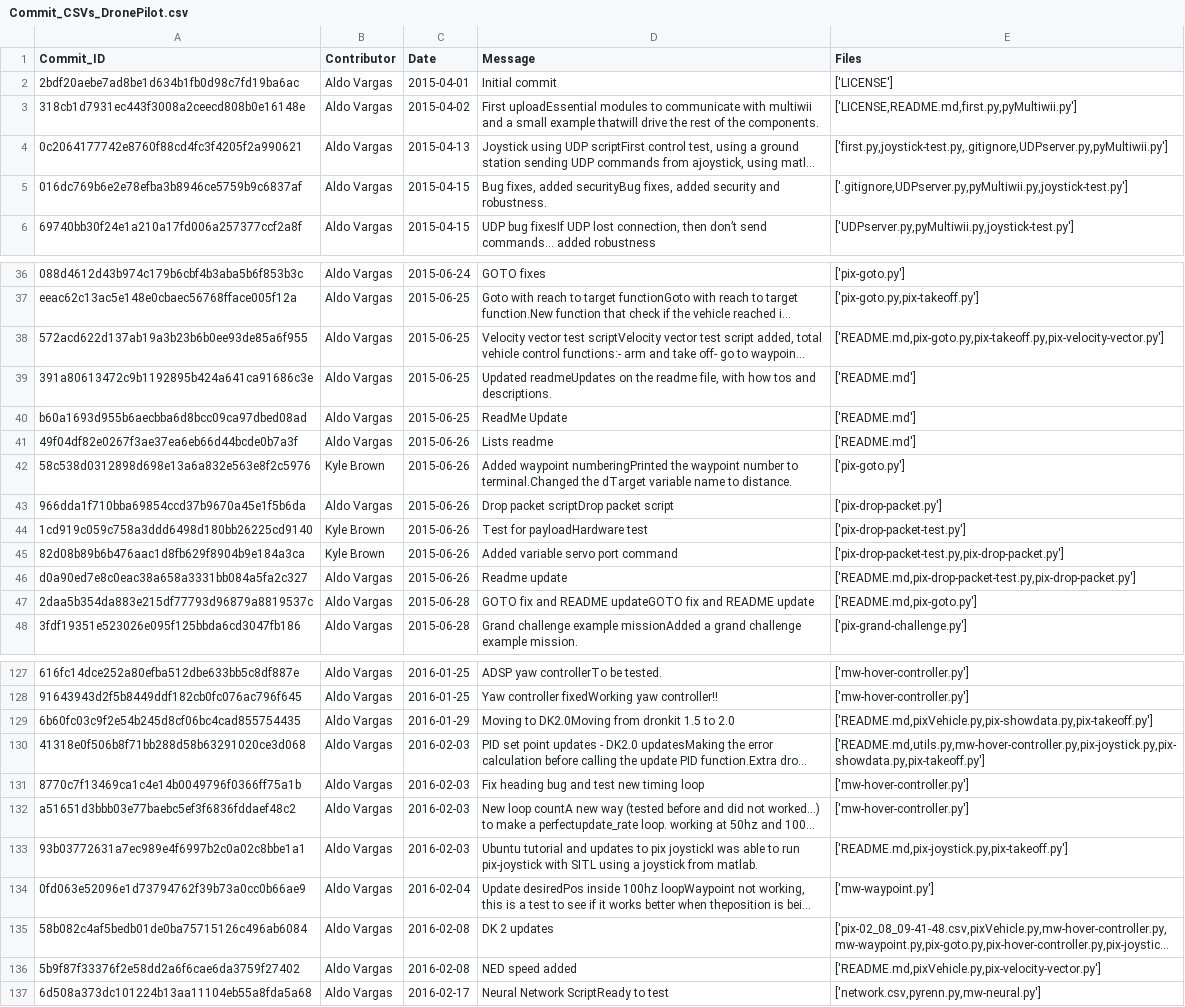
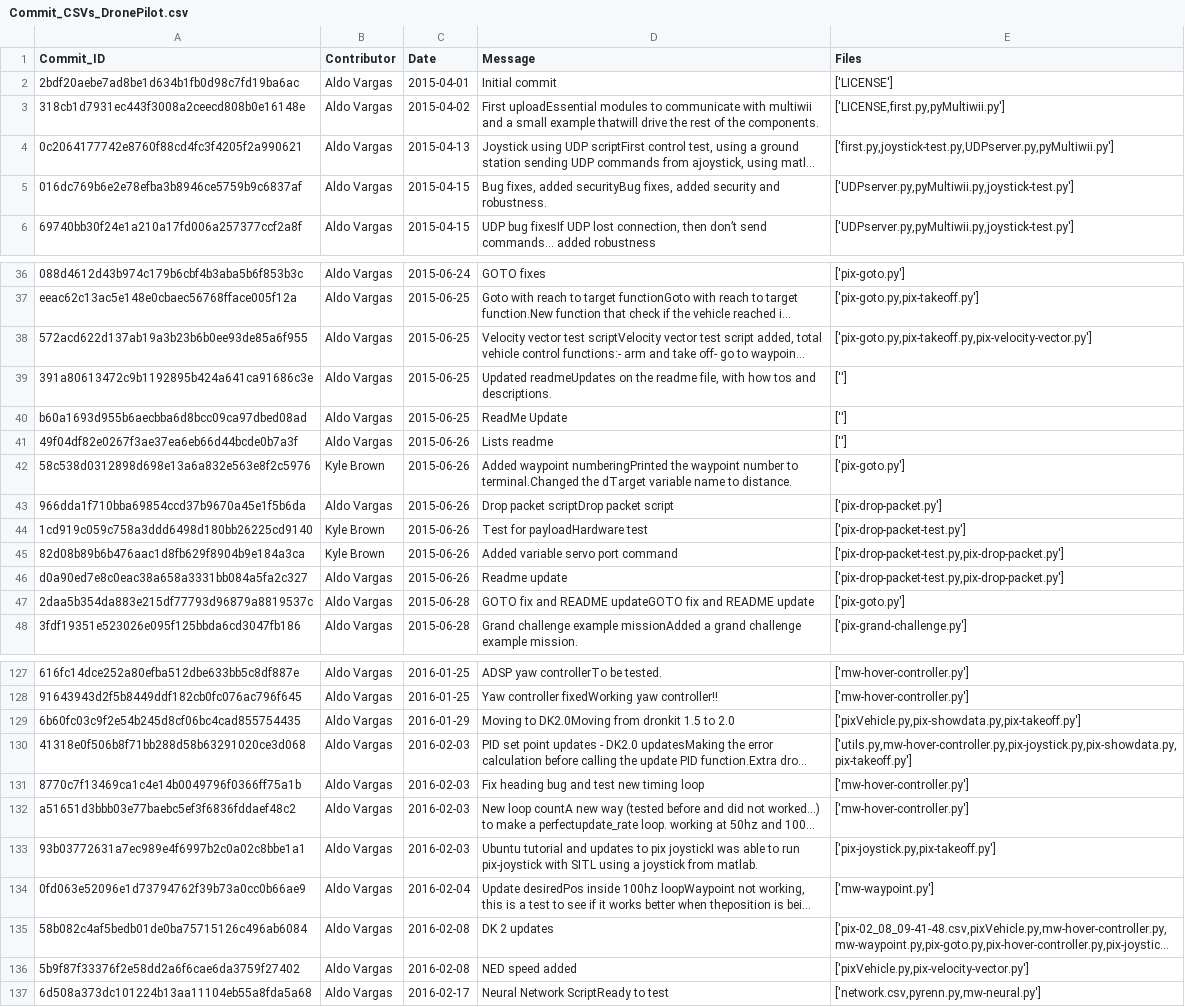
Before and after one commit to mboeke/hcirevivalgroup, a CSV file: Commit_CSVs/Commit_CSVs_DronePilot.csv, drawn as a sheet; only a part is shown, gaps mark what is left out; long unchanged cells end in …; the diff covers the shown part only; the diff names each change by its address in the sheet, - before the commit and + after, or states it on an @@ line.

```diff
--- a/Commit_CSVs/Commit_CSVs_DronePilot.csv
+++ b/Commit_CSVs/Commit_CSVs_DronePilot.csv
-E3 (Files): ['LICENSE,README.md,first.py,pyMultiwii.py']
+E3 (Files): ['LICENSE,first.py,pyMultiwii.py']
-E4 (Files): ['first.py,joystick-test.py,.gitignore,UDPserver.py,pyMultiwii.py']
+E4 (Files): ['first.py,joystick-test.py,UDPserver.py,pyMultiwii.py']
-E5 (Files): ['.gitignore,UDPserver.py,pyMultiwii.py,joystick-test.py']
+E5 (Files): ['UDPserver.py,pyMultiwii.py,joystick-test.py']
-E38 (Files): ['README.md,pix-goto.py,pix-takeoff.py,pix-velocity-vector.py']
+E38 (Files): ['pix-goto.py,pix-takeoff.py,pix-velocity-vector.py']
-E39:E41 (Files): ['README.md']
+E39:E41 (Files): ['']
-E46 (Files): ['README.md,pix-drop-packet-test.py,pix-drop-packet.py']
+E46 (Files): ['pix-drop-packet-test.py,pix-drop-packet.py']
-E47 (Files): ['README.md,pix-goto.py']
+E47 (Files): ['pix-goto.py']
-E129 (Files): ['README.md,pixVehicle.py,pix-showdata.py,pix-takeoff.py']
+E129 (Files): ['pixVehicle.py,pix-showdata.py,pix-takeoff.py']
-E130 (Files): ['README.md,utils.py,mw-hover-controller.py,pix-joystick.py,pix-showdata.py,pix-takeoff.py']
+E130 (Files): ['utils.py,mw-hover-controller.py,pix-joystick.py,pix-showdata.py,pix-takeoff.py']
-E133 (Files): ['README.md,pix-joystick.py,pix-takeoff.py']
+E133 (Files): ['pix-joystick.py,pix-takeoff.py']
-E136 (Files): ['README.md,pixVehicle.py,pix-velocity-vector.py']
+E136 (Files): ['pixVehicle.py,pix-velocity-vector.py']
```
Also changed, not shown: 12 edited cells elsewhere in this file, Commit_CSVs/Bug_Commit_CSVs_DronePilot.csv, Commit_CSVs/Bug_Commit_CSVs_DroneSym.csv, 8 other files.
